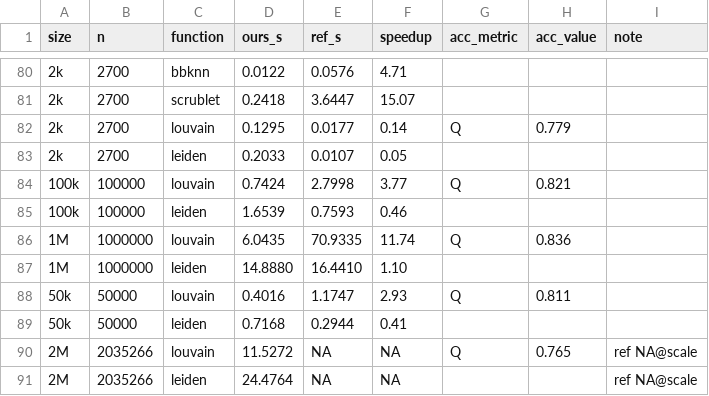
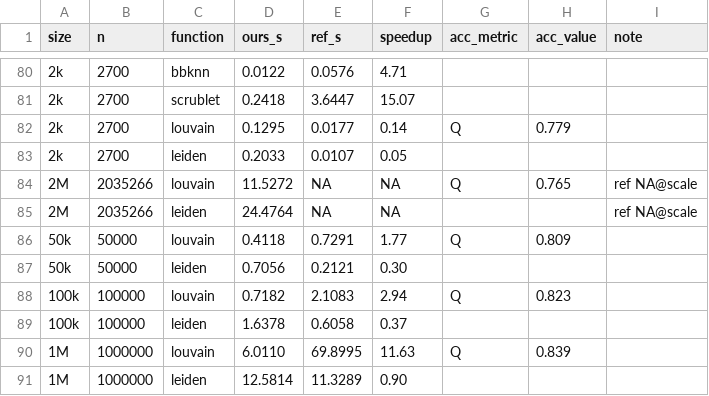
Before and after one commit to gingerii/metal-SingleCell, a CSV file: results/validation/benchmark.csv, drawn as a sheet; only a part is shown, gaps mark what is left out; removed rows and columns are numbered as before the commit, all else as after; the diff names each change by its address in the sheet, - before the commit and + after, or states it on an @@ line.

Commit message:
benchmark fairness fix: time clustering ALGORITHM-only (pre-build igraph graph)
The igraph reference was building its graph INSIDE the timed call (conn.nonzero + list(zip) over
~15M edges + ig.Graph) while ours used a pre-built g_graph -- inflating the reference and flattering
our clustering speedups. Now both graphs are built in prep, outside the timer.

Corrected (fair, algorithm-only) numbers: Leiden 1M 0.90x (ours 12.6s vs igraph leiden 11.3s --
essentially TIED, NOT the 1.10x win claimed earlier); 100k 0.37x, 50k 0.30x. Louvain 1M 11.63x
(ours 6.0s vs igraph louvain 70s; igraph's louvain is slow -- igraph leiden is the faster CPU
option). All other functions were already timed correctly (prerequisites built in prep, excluded;
only the function call timed). Honest read: our Leiden ties igraph Leiden at 1M (gap closed from
0.08x), our Louvain crushes igraph Louvain.

```diff
--- a/results/validation/benchmark.csv
+++ b/results/validation/benchmark.csv
-row 84: 100k | 100000 | louvain | 0.7424 | 2.7998 | 3.77 | Q | 0.821
-row 85: 100k | 100000 | leiden | 1.6539 | 0.7593 | 0.46
-row 86: 1M | 1000000 | louvain | 6.0435 | 70.9335 | 11.74 | Q | 0.836
-row 87: 1M | 1000000 | leiden | 14.8880 | 16.4410 | 1.10
-row 88: 50k | 50000 | louvain | 0.4016 | 1.1747 | 2.93 | Q | 0.811
-row 89: 50k | 50000 | leiden | 0.7168 | 0.2944 | 0.41
+row 86: 50k | 50000 | louvain | 0.4118 | 0.7291 | 1.77 | Q | 0.809
+row 87: 50k | 50000 | leiden | 0.7056 | 0.2121 | 0.30
+row 88: 100k | 100000 | louvain | 0.7182 | 2.1083 | 2.94 | Q | 0.823
+row 89: 100k | 100000 | leiden | 1.6378 | 0.6058 | 0.37
+row 90: 1M | 1000000 | louvain | 6.0110 | 69.8995 | 11.63 | Q | 0.839
+row 91: 1M | 1000000 | leiden | 12.5814 | 11.3289 | 0.90
```
Also changed, not shown: 3 other files.
